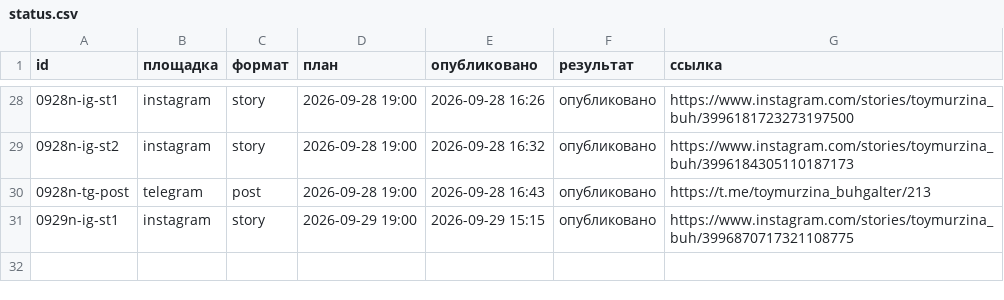
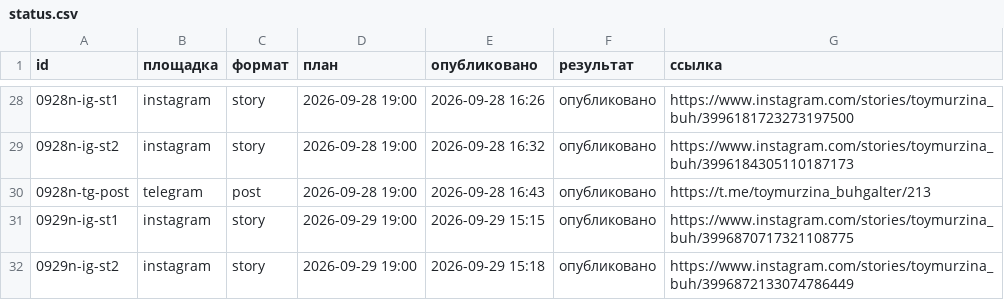
Before and after one commit to aksenovaa790-source/avtoposter, a CSV file: status.csv, drawn as a sheet; only a part is shown, gaps mark what is left out; the diff names each change by its address in the sheet, - before the commit and + after, or states it on an @@ line.

Commit message:
журнал: 2026-09-29 12:18 UTC

```diff
--- a/status.csv
+++ b/status.csv
+row 32: 0929n-ig-st2 | instagram | story | 2026-09-29 19:00 | 2026-09-29 15:18 | опубликовано | https://www.instagram.com/stories/toymurzina_buh/3996872133074786449
```
